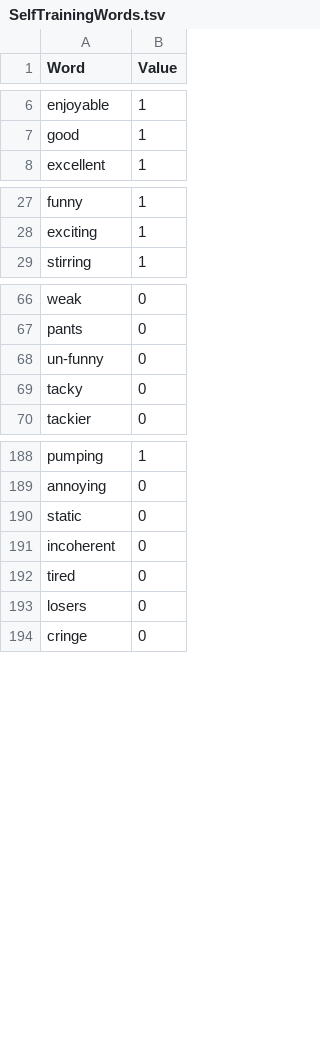
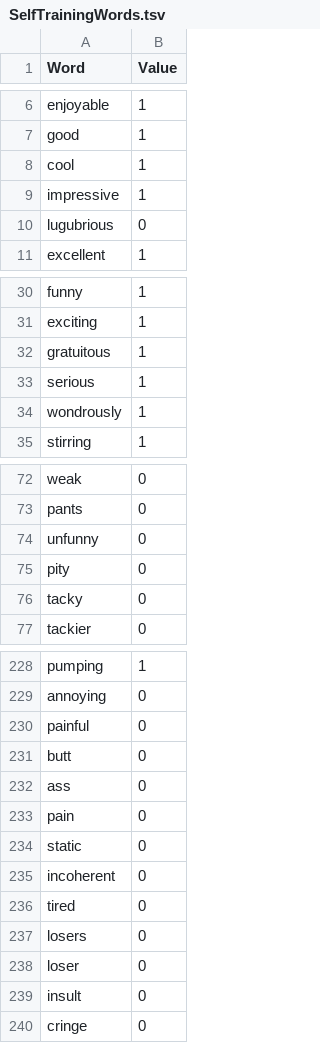
Before and after one commit to Orobas/LoreMastersMovie, a TSV file: SelfTrainingWords.tsv, drawn as a sheet; only a part is shown, gaps mark what is left out; the diff covers the shown part only.

```diff
--- a/SelfTrainingWords.tsv
+++ b/SelfTrainingWords.tsv
@@ -7,2 +7,5 @@ enjoyable	1
 good	1
+cool	1
+impressive	1
+lugubrious	0
 excellent	1
@@ -28,2 +31,5 @@ funny	1
 exciting	1
+gratuitous	1
+serious	1
+wondrously	1
 stirring	1
@@ -67,3 +73,4 @@ weak	0
 pants	0
-un-funny	0
+unfunny	0
+pity	0
 tacky	0
@@ -189,2 +229,6 @@ pumping	1
 annoying	0
+painful	0
+butt	0
+ass	0
+pain	0
 static	0
@@ -193,2 +237,4 @@ tired	0
 losers	0
+loser	0
+insult	0
 cringe	0
```
Also changed, not shown: 34 added rows and 1 removed row elsewhere in this file, 4 other files.
